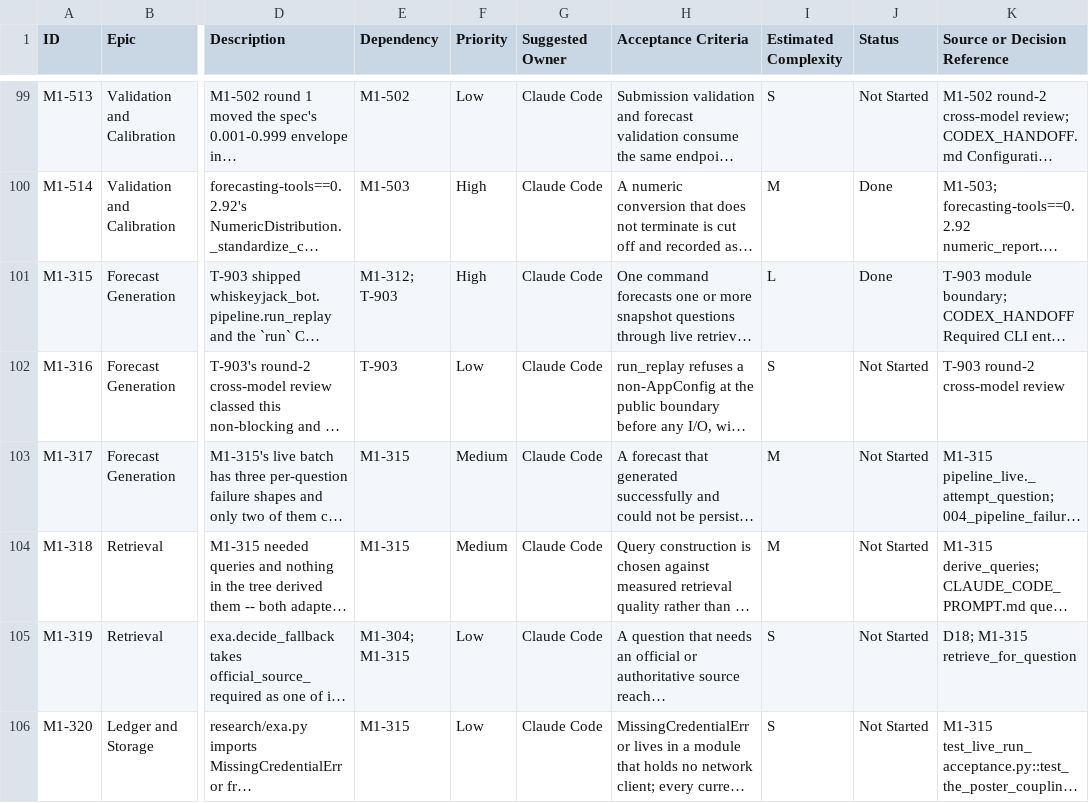
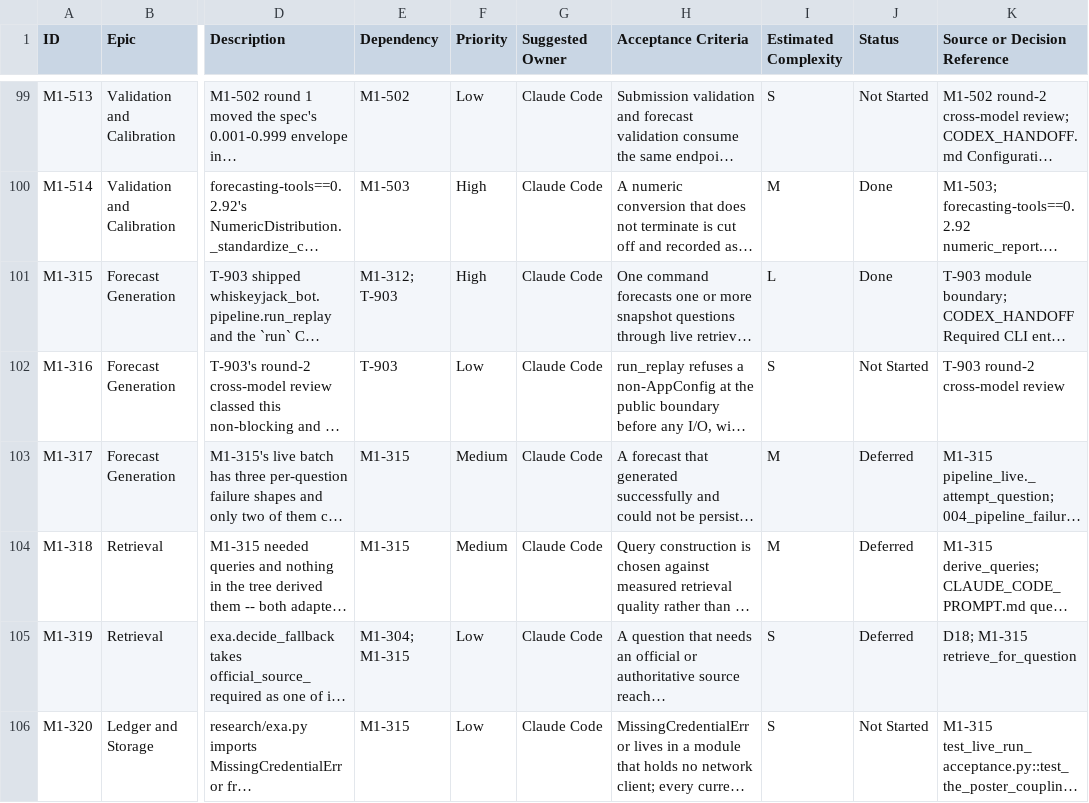
Before and after one commit to mcleblanc711/whiskeyjack-bot, a CSV file: docs/backlog/backlog.csv, drawn as a sheet; only a part is shown, gaps mark what is left out; long unchanged cells end in …; the diff covers the shown part only; the diff names each change by its address in the sheet, - before the commit and + after, or states it on an @@ line.

```diff
--- a/docs/backlog/backlog.csv
+++ b/docs/backlog/backlog.csv
-J103:J105 (Status): Not Started
+J103:J105 (Status): Deferred
```
Also changed, not shown: 1 added row and 12 edited cells elsewhere in this file, docs/backlog/decisions.csv.
